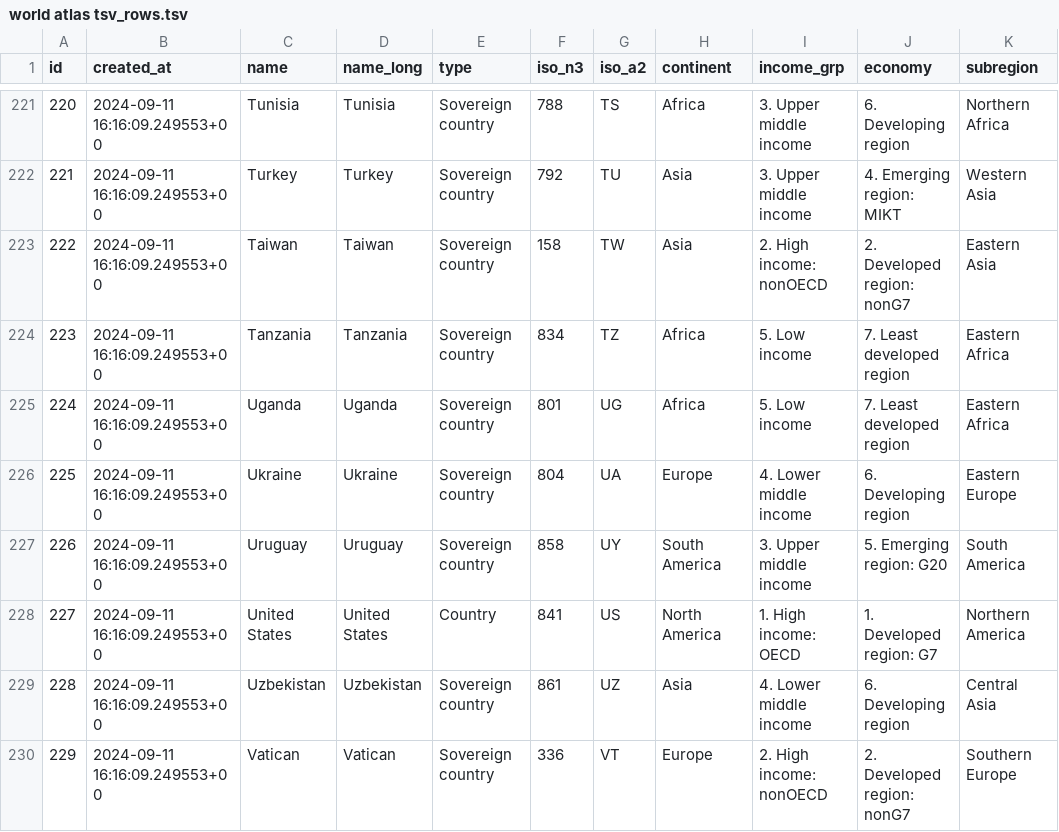
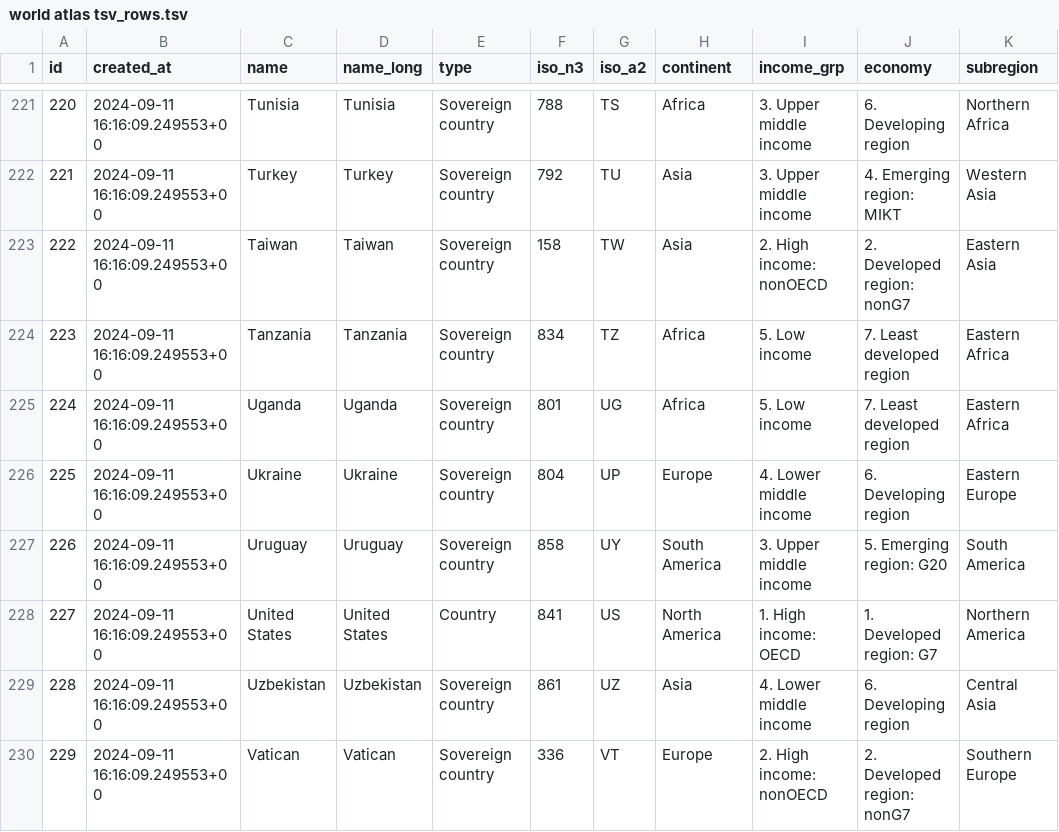
Before and after one commit to kcpatt27/world-atlas-2-world-factbook, a TSV file: world atlas tsv_rows.tsv, drawn as a sheet; only a part is shown, gaps mark what is left out; the diff names each change by its address in the sheet, - before the commit and + after, or states it on an @@ line.

Commit message:
Update world atlas tsv_rows.tsv
- changed Ukraine A2 code from UA to UP

```diff
--- a/world atlas tsv_rows.tsv
+++ b/world atlas tsv_rows.tsv
-G226 (iso_a2): UA
+G226 (iso_a2): UP
```
